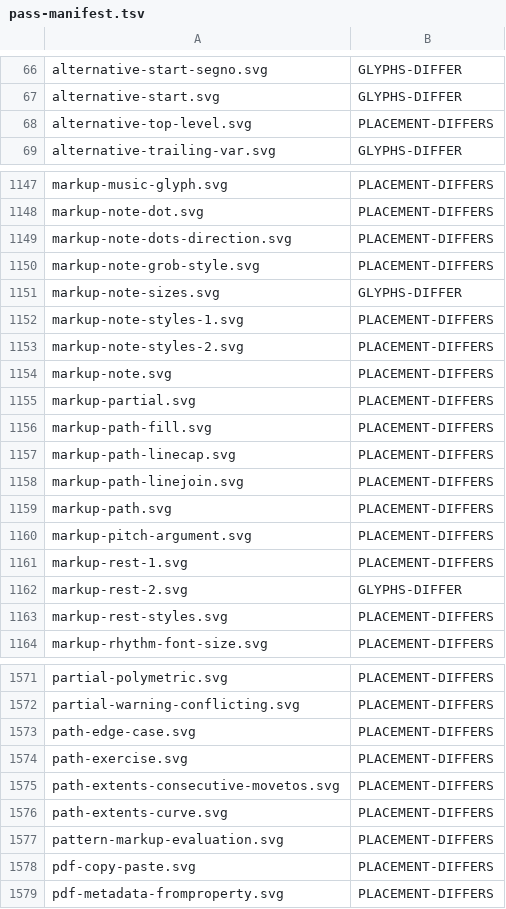
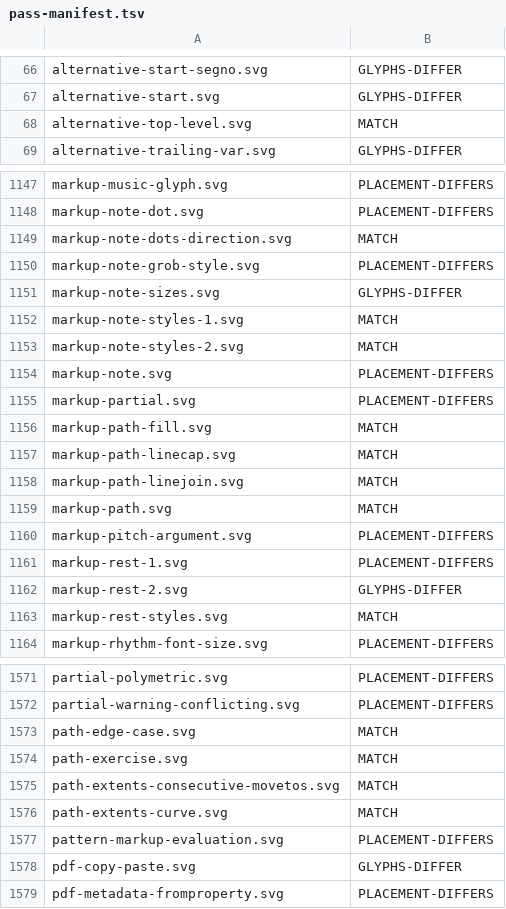
Before and after one commit to ellisnet/CodeBrix.Samples.Gpl3, a TSV file: CodeBrix.LilyPort/tools/regression-harness/pass-manifest.tsv, drawn as a sheet; only a part is shown, gaps mark what is left out; the diff covers the shown part only.

```diff
--- a/CodeBrix.LilyPort/tools/regression-harness/pass-manifest.tsv
+++ b/CodeBrix.LilyPort/tools/regression-harness/pass-manifest.tsv
@@ -67,3 +67,3 @@ alternative-start-segno.svg	GLYPHS-DIFFER
 alternative-start.svg	GLYPHS-DIFFER
-alternative-top-level.svg	PLACEMENT-DIFFERS
+alternative-top-level.svg	MATCH
 alternative-trailing-var.svg	GLYPHS-DIFFER
@@ -1148,13 +1148,13 @@ markup-music-glyph.svg	PLACEMENT-DIFFERS
 markup-note-dot.svg	PLACEMENT-DIFFERS
-markup-note-dots-direction.svg	PLACEMENT-DIFFERS
+markup-note-dots-direction.svg	MATCH
 markup-note-grob-style.svg	PLACEMENT-DIFFERS
 markup-note-sizes.svg	GLYPHS-DIFFER
-markup-note-styles-1.svg	PLACEMENT-DIFFERS
-markup-note-styles-2.svg	PLACEMENT-DIFFERS
+markup-note-styles-1.svg	MATCH
+markup-note-styles-2.svg	MATCH
 markup-note.svg	PLACEMENT-DIFFERS
 markup-partial.svg	PLACEMENT-DIFFERS
-markup-path-fill.svg	PLACEMENT-DIFFERS
-markup-path-linecap.svg	PLACEMENT-DIFFERS
-markup-path-linejoin.svg	PLACEMENT-DIFFERS
-markup-path.svg	PLACEMENT-DIFFERS
+markup-path-fill.svg	MATCH
+markup-path-linecap.svg	MATCH
+markup-path-linejoin.svg	MATCH
+markup-path.svg	MATCH
 markup-pitch-argument.svg	PLACEMENT-DIFFERS
@@ -1162,3 +1162,3 @@ markup-rest-1.svg	PLACEMENT-DIFFERS
 markup-rest-2.svg	GLYPHS-DIFFER
-markup-rest-styles.svg	PLACEMENT-DIFFERS
+markup-rest-styles.svg	MATCH
 markup-rhythm-font-size.svg	PLACEMENT-DIFFERS
@@ -1572,8 +1572,8 @@ partial-polymetric.svg	PLACEMENT-DIFFERS
 partial-warning-conflicting.svg	PLACEMENT-DIFFERS
-path-edge-case.svg	PLACEMENT-DIFFERS
-path-exercise.svg	PLACEMENT-DIFFERS
-path-extents-consecutive-movetos.svg	PLACEMENT-DIFFERS
-path-extents-curve.svg	PLACEMENT-DIFFERS
+path-edge-case.svg	MATCH
+path-exercise.svg	MATCH
+path-extents-consecutive-movetos.svg	MATCH
+path-extents-curve.svg	MATCH
 pattern-markup-evaluation.svg	PLACEMENT-DIFFERS
-pdf-copy-paste.svg	PLACEMENT-DIFFERS
+pdf-copy-paste.svg	GLYPHS-DIFFER
 pdf-metadata-fromproperty.svg	PLACEMENT-DIFFERS
```
Also changed, not shown: 64 edited cells elsewhere in this file, CodeBrix.LilyPort/src/CodeBrix.LilyPort.Engine/Scheme/entry-point-docs.tsv, CodeBrix.LilyPort/tools/regression-harness/pass-manifest-decisions.tsv, 13 other files.
